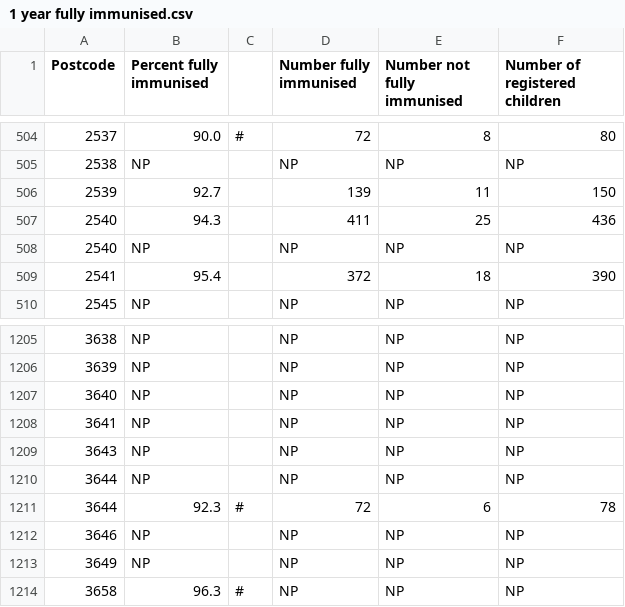
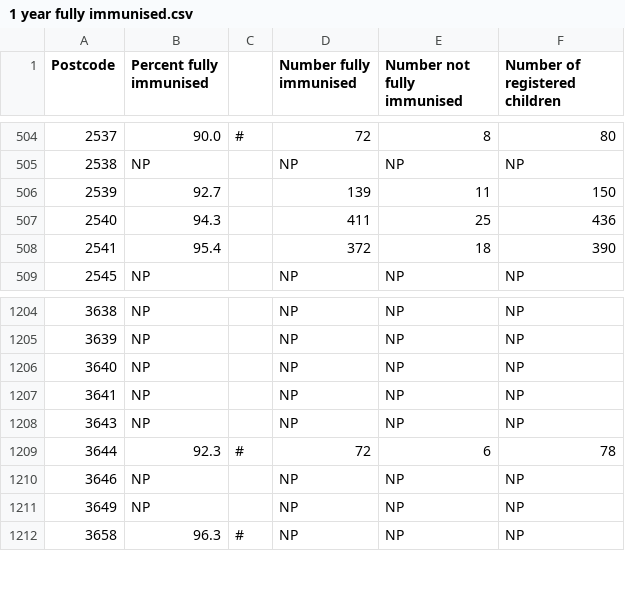
Before and after one commit to mertz2001/stat-inference, a CSV file: 1 year fully immunised.csv, drawn as a sheet; only a part is shown, gaps mark what is left out; the diff names each change by its address in the sheet, - before the commit and + after, or states it on an @@ line.

```diff
--- a/1 year fully immunised.csv
+++ b/1 year fully immunised.csv
-row 508: 2540 | NP |  | NP | NP | NP
-row 1210: 3644 | NP |  | NP | NP | NP
```
Also changed, not shown: 2 other files.
